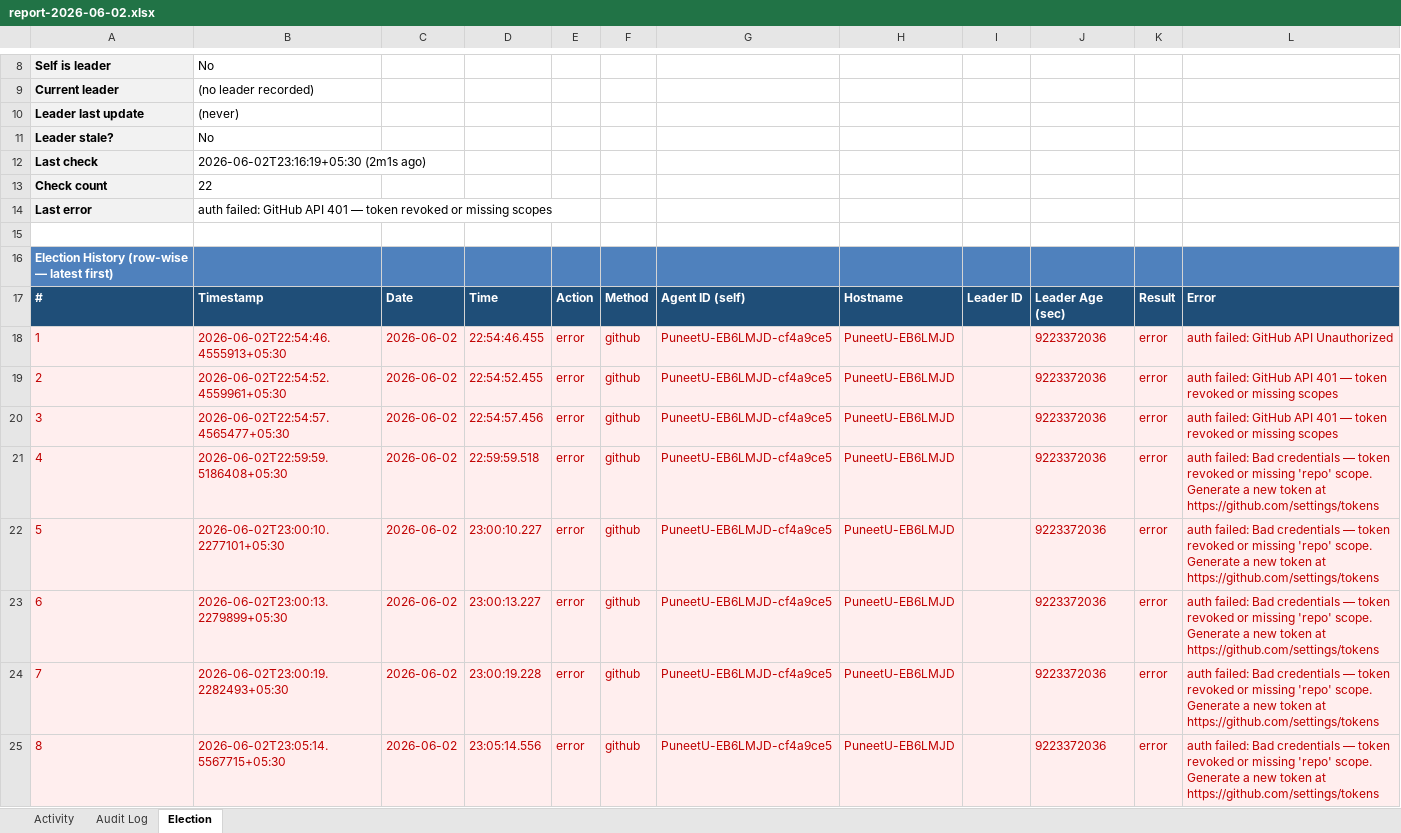
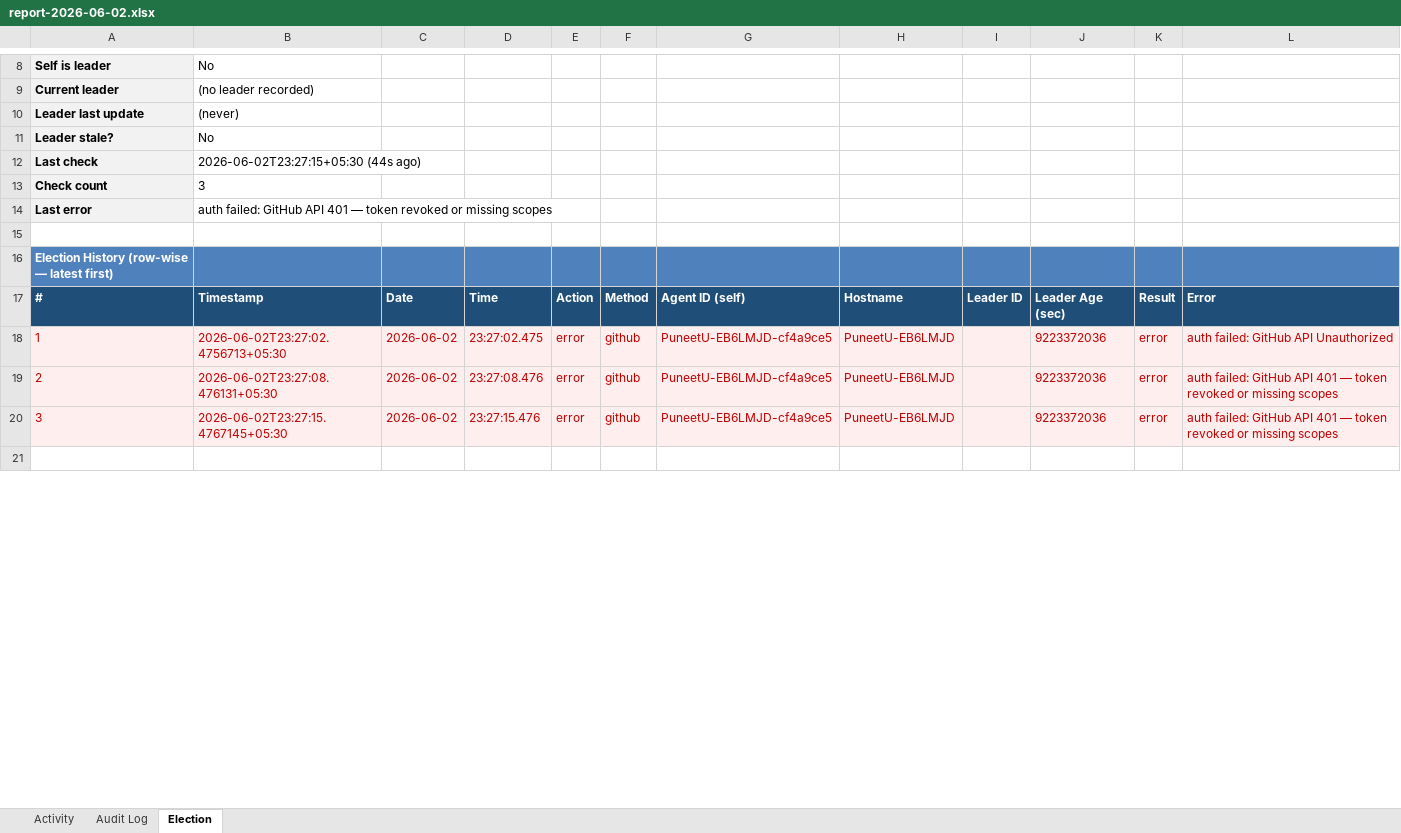
Before and after one commit to puniteswra-spec/PU, an Excel workbook: report-2026-06-02.xlsx, sheet Election, drawn as a sheet; only a part is shown, gaps mark what is left out; the shorter side is filled out with more unchanged rows; values as stored, in another font and other column widths than the file's, no borders; the diff covers the shown part only; the diff names each change by its address in the sheet, - before the commit and + after, or states it on an @@ line.

Commit message:
daily report 2026-06-02: 3 election events, 36 audit entries

```diff
--- a/report-2026-06-02.xlsx (sheet Election)
+++ b/report-2026-06-02.xlsx (sheet Election)
-B12: 2026-06-02T23:16:19+05:30 (2m1s ago)
+B12: 2026-06-02T23:27:15+05:30 (44s ago)
-B13: 22
+B13: 3
-B18: 2026-06-02T22:54:46.4555913+05:30
+B18: 2026-06-02T23:27:02.4756713+05:30
-D18: 22:54:46.455
+D18: 23:27:02.475
-B19: 2026-06-02T22:54:52.4559961+05:30
+B19: 2026-06-02T23:27:08.476131+05:30
-D19: 22:54:52.455
+D19: 23:27:08.476
-B20: 2026-06-02T22:54:57.4565477+05:30
+B20: 2026-06-02T23:27:15.4767145+05:30
-D20: 22:54:57.456
+D20: 23:27:15.476
-row 21: 4 | 2026-06-02T22:59:59.5186408+05:30 | 2026-06-02 | 22:59:59.518 | error | github | PuneetU-EB6LMJD-cf4a9ce5 | PuneetU-EB6LMJD |  | 9223372036 | error | auth failed: Bad credentials — token revoked or missing 'repo' scope. Generate a new token at https://github.com/settings/tokens
-row 22: 5 | 2026-06-02T23:00:10.2277101+05:30 | 2026-06-02 | 23:00:10.227 | error | github | PuneetU-EB6LMJD-cf4a9ce5 | PuneetU-EB6LMJD |  | 9223372036 | error | auth failed: Bad credentials — token revoked or missing 'repo' scope. Generate a new token at https://github.com/settings/tokens
-row 23: 6 | 2026-06-02T23:00:13.2279899+05:30 | 2026-06-02 | 23:00:13.227 | error | github | PuneetU-EB6LMJD-cf4a9ce5 | PuneetU-EB6LMJD |  | 9223372036 | error | auth failed: Bad credentials — token revoked or missing 'repo' scope. Generate a new token at https://github.com/settings/tokens
-row 24: 7 | 2026-06-02T23:00:19.2282493+05:30 | 2026-06-02 | 23:00:19.228 | error | github | PuneetU-EB6LMJD-cf4a9ce5 | PuneetU-EB6LMJD |  | 9223372036 | error | auth failed: Bad credentials — token revoked or missing 'repo' scope. Generate a new token at https://github.com/settings/tokens
-row 25: 8 | 2026-06-02T23:05:14.5567715+05:30 | 2026-06-02 | 23:05:14.556 | error | github | PuneetU-EB6LMJD-cf4a9ce5 | PuneetU-EB6LMJD |  | 9223372036 | error | auth failed: Bad credentials — token revoked or missing 'repo' scope. Generate a new token at https://github.com/settings/tokens
```
Also changed, not shown: 14 removed rows and 3 edited cells elsewhere in this sheet, sheet Activity.
